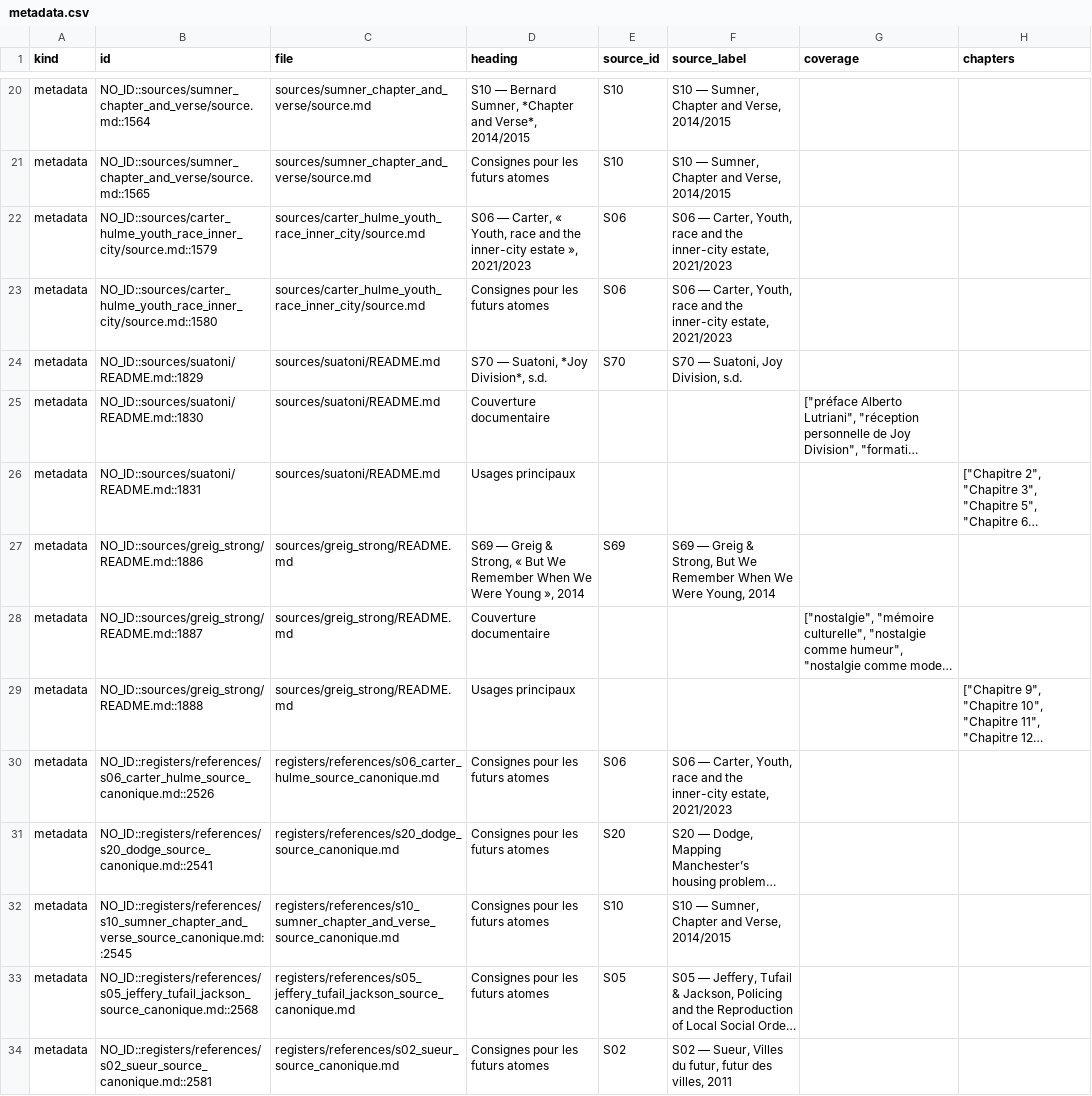
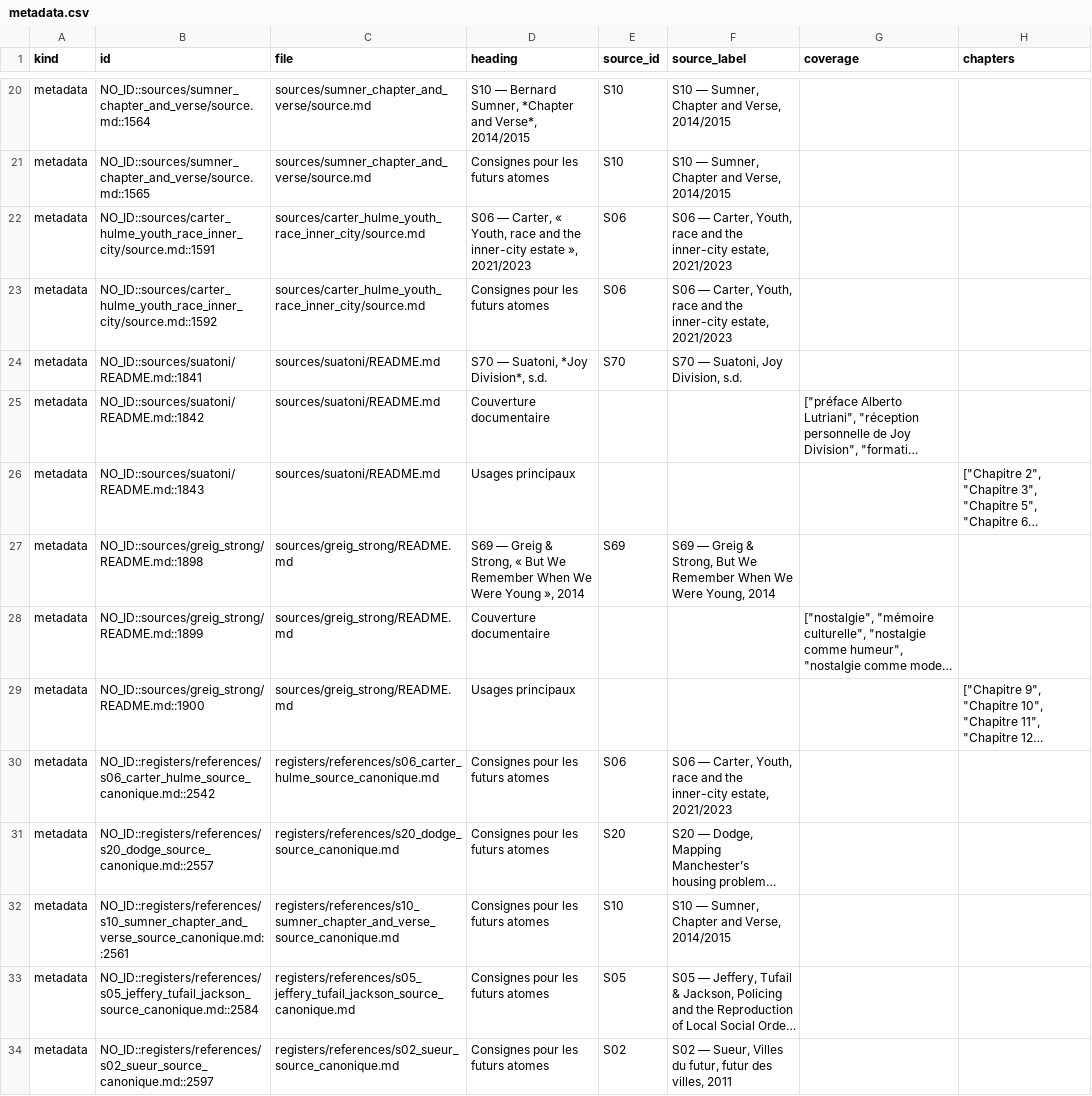
Before and after one commit to AdminQuest/joy-division-ai-writing-studio, a CSV file: exports/generated/metadata.csv, drawn as a sheet; only a part is shown, gaps mark what is left out; long unchanged cells end in …; the diff names each change by its address in the sheet, - before the commit and + after, or states it on an @@ line.

```diff
--- a/exports/generated/metadata.csv
+++ b/exports/generated/metadata.csv
-B22 (id): NO_ID::sources/carter_hulme_youth_race_inner_city/source.md::1579
+B22 (id): NO_ID::sources/carter_hulme_youth_race_inner_city/source.md::1591
-B23 (id): NO_ID::sources/carter_hulme_youth_race_inner_city/source.md::1580
+B23 (id): NO_ID::sources/carter_hulme_youth_race_inner_city/source.md::1592
-B24 (id): NO_ID::sources/suatoni/README.md::1829
+B24 (id): NO_ID::sources/suatoni/README.md::1841
-B25 (id): NO_ID::sources/suatoni/README.md::1830
+B25 (id): NO_ID::sources/suatoni/README.md::1842
-B26 (id): NO_ID::sources/suatoni/README.md::1831
+B26 (id): NO_ID::sources/suatoni/README.md::1843
-B27 (id): NO_ID::sources/greig_strong/README.md::1886
+B27 (id): NO_ID::sources/greig_strong/README.md::1898
-B28 (id): NO_ID::sources/greig_strong/README.md::1887
+B28 (id): NO_ID::sources/greig_strong/README.md::1899
-B29 (id): NO_ID::sources/greig_strong/README.md::1888
+B29 (id): NO_ID::sources/greig_strong/README.md::1900
-B30 (id): NO_ID::registers/references/s06_carter_hulme_source_canonique.md::2526
+B30 (id): NO_ID::registers/references/s06_carter_hulme_source_canonique.md::2542
-B31 (id): NO_ID::registers/references/s20_dodge_source_canonique.md::2541
+B31 (id): NO_ID::registers/references/s20_dodge_source_canonique.md::2557
-B32 (id): NO_ID::registers/references/s10_sumner_chapter_and_verse_source_canonique.md::2545
+B32 (id): NO_ID::registers/references/s10_sumner_chapter_and_verse_source_canonique.md::2561
-B33 (id): NO_ID::registers/references/s05_jeffery_tufail_jackson_source_canonique.md::2568
+B33 (id): NO_ID::registers/references/s05_jeffery_tufail_jackson_source_canonique.md::2584
-B34 (id): NO_ID::registers/references/s02_sueur_source_canonique.md::2581
+B34 (id): NO_ID::registers/references/s02_sueur_source_canonique.md::2597
```
Also changed, not shown: exports/generated/quotes.csv, exports/generated/songs.csv, 30 other files.
